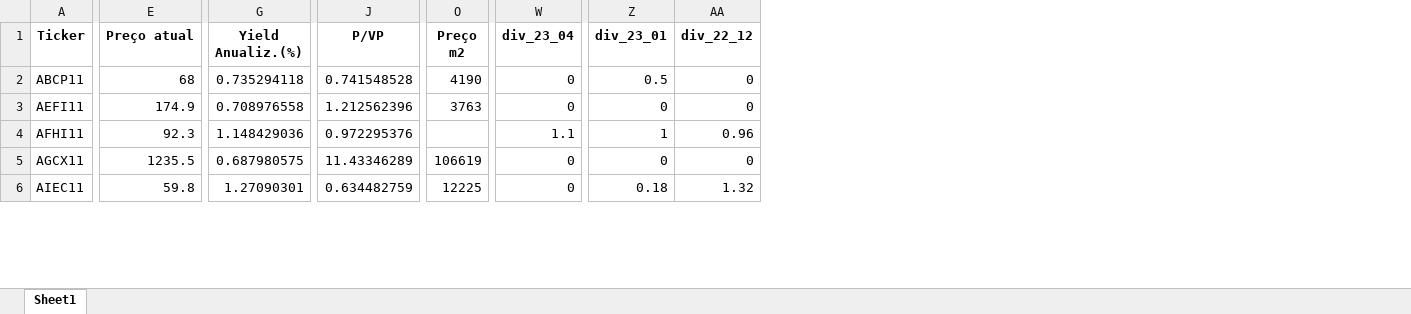
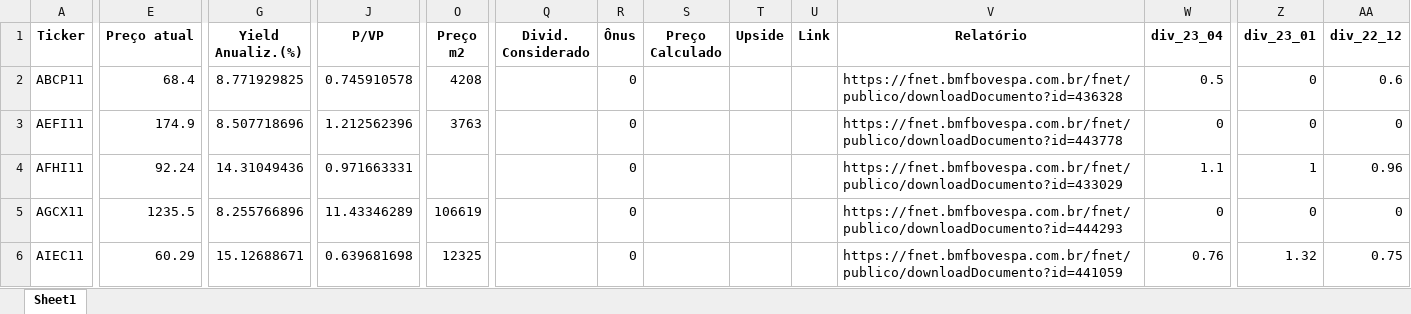
Before and after one commit to thales-sr/dashboardfii, an Excel workbook: fiis_thales_st_novo.xlsx, sheet Sheet1, drawn as a sheet; only a part is shown, gaps mark what is left out; values as stored, in another font and other column widths than the file's, no borders; the diff covers the shown part only; the diff names each change by its address in the sheet, - before the commit and + after, or states it on an @@ line.

```diff
--- a/fiis_thales_st_novo.xlsx (sheet Sheet1)
+++ b/fiis_thales_st_novo.xlsx (sheet Sheet1)
@@ column Q (Divid. Considerado) unhidden, empty @@
@@ column R (Ônus) unhidden, rows 2-6: all 0 @@
@@ column S (Preço Calculado) unhidden, empty @@
@@ column T (Upside) unhidden, empty @@
@@ column U (Link) unhidden, empty @@
@@ column V (Relatório) unhidden, rows 2-6: https://fnet.bmfbovespa.com.br/fnet/publico/downloadDocumento?id=436328 | https://fnet.bmfbovespa.com.br/fnet/publico/downloadDocumento?id=443778 | https://fnet.bmfbovespa.com.br/fnet/publico/downloadDocumento?id=433029 | https://fnet.bmfbovespa.com.br/fnet/publico/downloadDocumento?id=444293 | https://fnet.bmfbovespa.com.br/fnet/publico/downloadDocumento?id=441059 @@
-E2 (Preço atual): 68
+E2 (Preço atual): 68.4
-G2 (Yield Anualiz.(%)): 0.735294118
+G2 (Yield Anualiz.(%)): 8.771929825
-J2 (P/VP): 0.741548528
+J2 (P/VP): 0.745910578
-O2 (Preço m2): 4190
+O2 (Preço m2): 4208
-W2 (div_23_04): 0
+W2 (div_23_04): 0.5
-Z2 (div_23_01): 0.5
+Z2 (div_23_01): 0
-AA2 (div_22_12): 0
+AA2 (div_22_12): 0.6
-G3 (Yield Anualiz.(%)): 0.708976558
+G3 (Yield Anualiz.(%)): 8.507718696
-E4 (Preço atual): 92.3
+E4 (Preço atual): 92.24
-G4 (Yield Anualiz.(%)): 1.148429036
+G4 (Yield Anualiz.(%)): 14.31049436
-J4 (P/VP): 0.972295376
+J4 (P/VP): 0.971663331
-G5 (Yield Anualiz.(%)): 0.687980575
+G5 (Yield Anualiz.(%)): 8.255766896
-E6 (Preço atual): 59.8
+E6 (Preço atual): 60.29
-G6 (Yield Anualiz.(%)): 1.27090301
+G6 (Yield Anualiz.(%)): 15.12688671
-J6 (P/VP): 0.634482759
+J6 (P/VP): 0.639681698
-O6 (Preço m2): 12225
+O6 (Preço m2): 12325
-W6 (div_23_04): 0
+W6 (div_23_04): 0.76
-Z6 (div_23_01): 0.18
+Z6 (div_23_01): 1.32
-AA6 (div_22_12): 1.32
+AA6 (div_22_12): 0.75
```
Also changed, not shown: 1755 edited cells elsewhere in this sheet, hidden cells, fiis_thales_st.xlsx.
